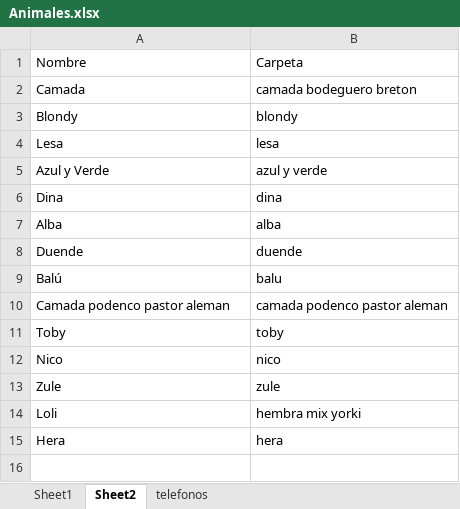
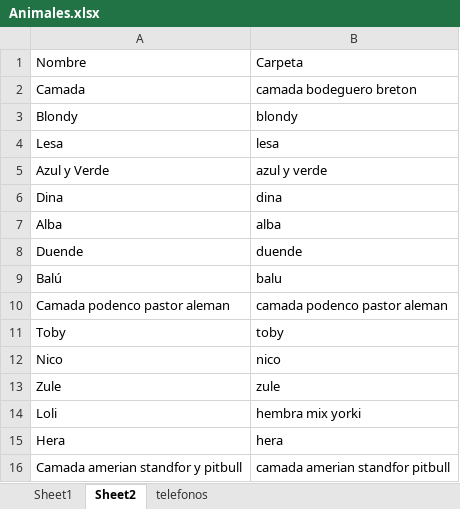
Before and after one commit to avocadolau/asociacionalmasbellas.github.io, an Excel workbook: assets/database/Animales.xlsx, sheet Sheet2, drawn as a sheet; values as stored, in another font and other column widths than the file's, no borders; the diff names each change by its address in the sheet, - before the commit and + after, or states it on an @@ line.

```diff
--- a/assets/database/Animales.xlsx (sheet Sheet2)
+++ b/assets/database/Animales.xlsx (sheet Sheet2)
+row 16: Camada amerian standfor y pitbull | camada amerian standfor pitbull
```
Also changed, not shown: sheet Sheet1, 2 other files.
